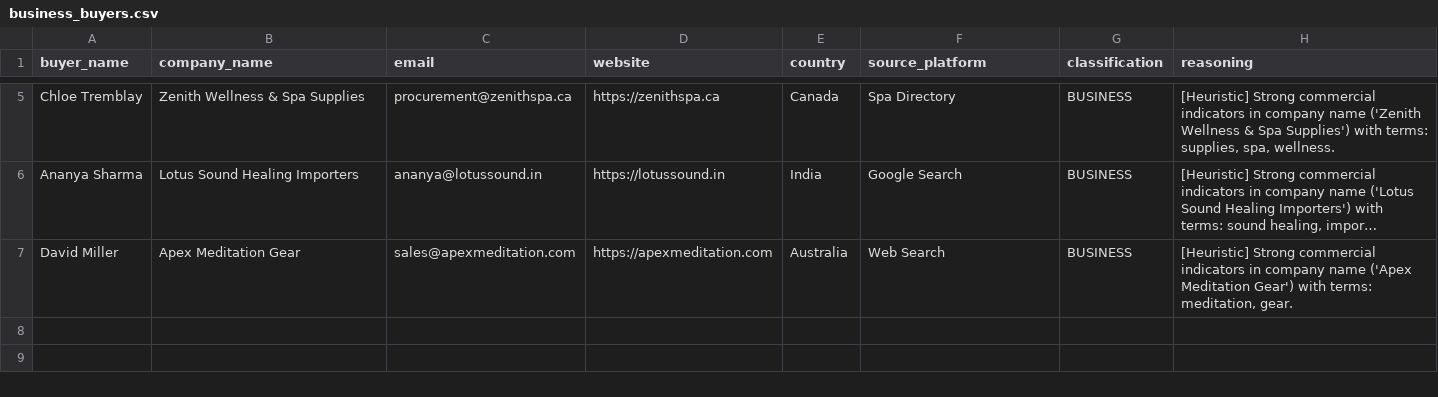
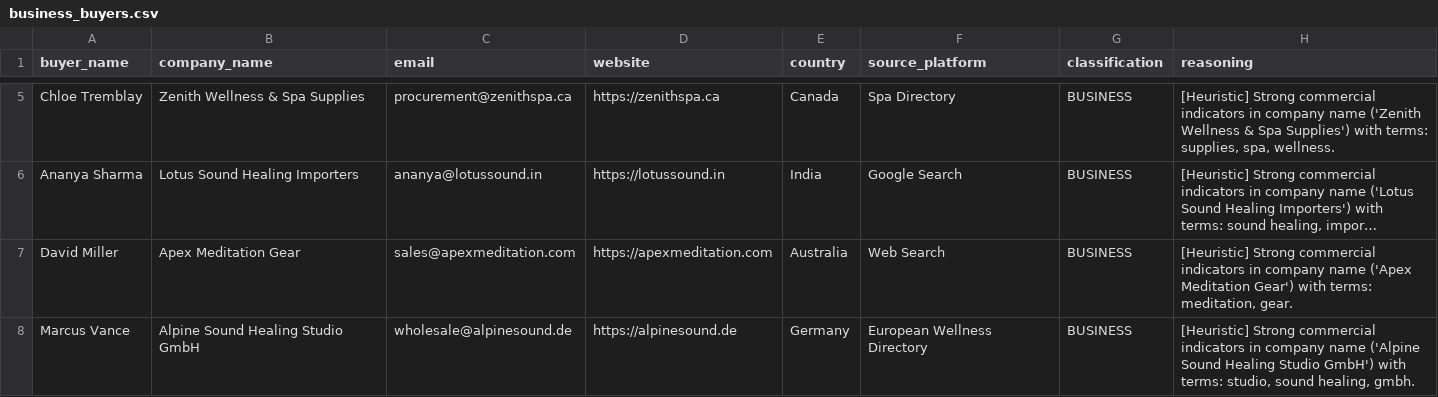
Before and after one commit to Entangled-mind/export-automation, a CSV file: data/business_buyers.csv, drawn as a sheet; only a part is shown, gaps mark what is left out; long unchanged cells end in …; the diff names each change by its address in the sheet, - before the commit and + after, or states it on an @@ line.

```diff
--- a/data/business_buyers.csv
+++ b/data/business_buyers.csv
+row 8: Marcus Vance | Alpine Sound Healing Studio GmbH | wholesale@alpinesound.de | https://alpinesound.de | Germany | European Wellness Directory | BUSINESS | [Heuristic] Strong commercial indicators in company name ('Alpine Sound Healing Studio GmbH') with terms: studio, sound healing, gmbh.
```
Also changed, not shown: data/buyers.csv, 3 other files.
